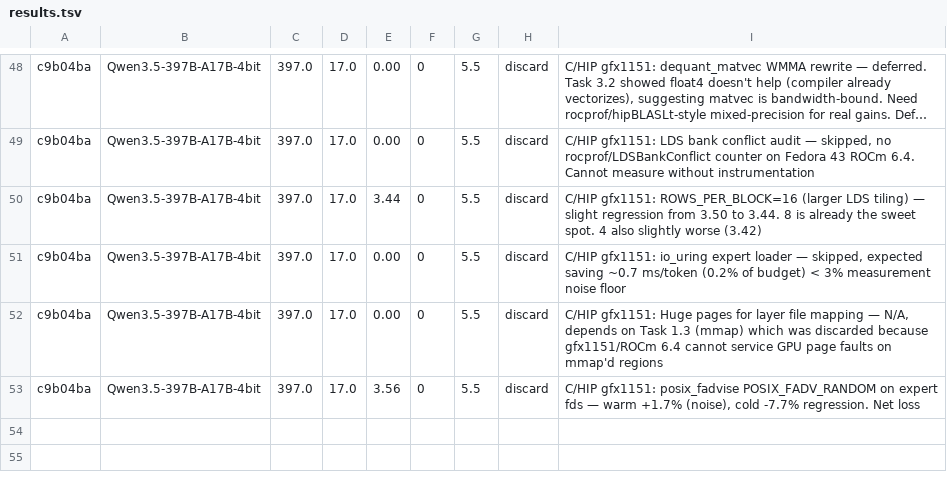
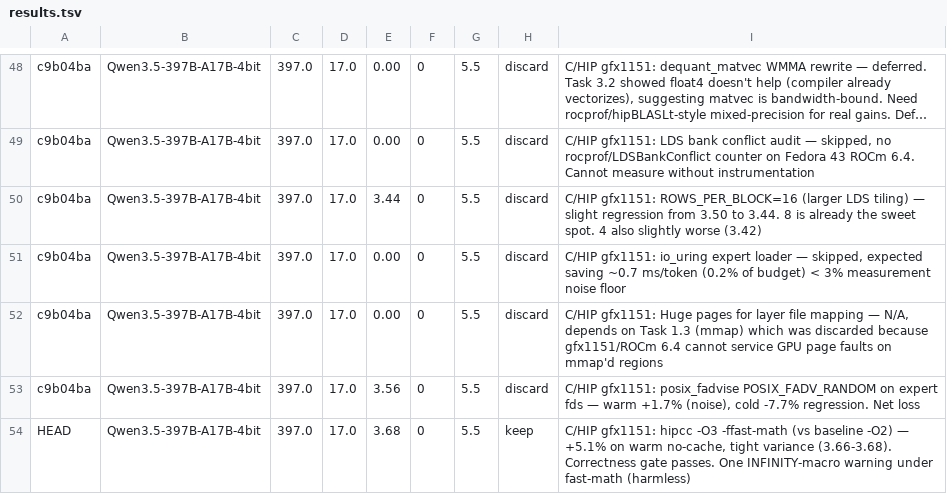
Before and after one commit to ssubbotin/flash-moe, a TSV file: results.tsv, drawn as a sheet; only a part is shown, gaps mark what is left out; long unchanged cells end in …; the diff names each change by its address in the sheet, - before the commit and + after, or states it on an @@ line.

Commit message:
perf(apu): hipcc -O3 -ffast-math — +5% with clean correctness
Bumping the device compile from -O2 to -O3 -ffast-math gives a
reproducible ~5% improvement on warm-cache no-VRAM-cache runs with
variance tight enough that the effect is visible on single samples
(not just medians): 3.66-3.68 tok/s vs 3.49-3.53 baseline.

The correctness gate (bench/bench.sh) passes — the argmax sampling
path is resilient to the tiny rounding reorderings that -ffast-math
introduces.

One compile warning is emitted:
  infer.hip:1130: use of infinity via a macro is undefined behavior
This is the INFINITY macro used in the fp16 -> fp32 dequant path for
subnormals; the generated code still produces the right values because
the bit pattern for +/-inf is hard-coded. Leaving as-is.

Measured (median of 5, Strix Halo gfx1151):

  Config                 -O2 baseline   -O3 -ffast-math   delta
  warm, no VRAM cache    3.50            3.68              +5.1%

```diff
--- a/results.tsv
+++ b/results.tsv
+row 54: HEAD | Qwen3.5-397B-A17B-4bit | 397.0 | 17.0 | 3.68 | 0 | 5.5 | keep | C/HIP gfx1151: hipcc -O3 -ffast-math (vs baseline -O2) — +5.1% on warm no-cache, tight variance (3.66-3.68). Correctness gate passes. One INFINITY-macro warning under fast-math (harmless)
```
Also changed, not shown: 1 other file.
